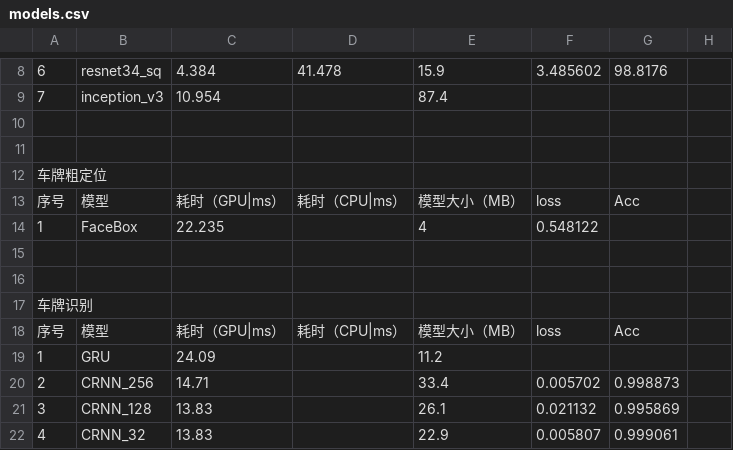
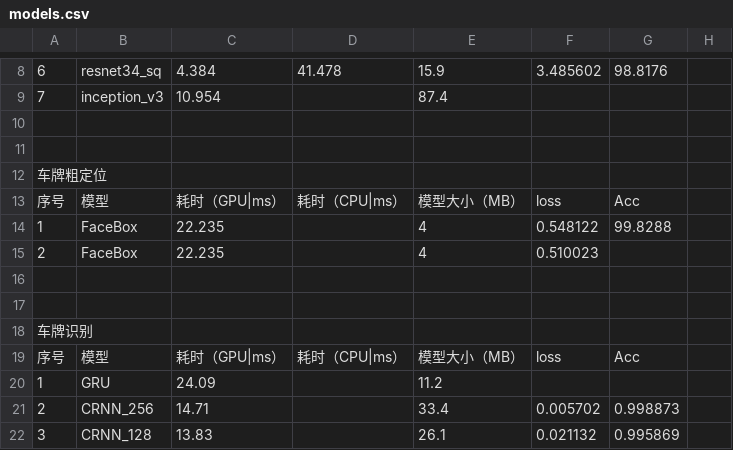
Before and after one commit to caiyueliang/LPR-Trian, a CSV file: models.csv, drawn as a sheet; only a part is shown, gaps mark what is left out; the shorter side is filled out with more unchanged rows.

Commit message:
update

```diff
--- a/models.csv
+++ b/models.csv
@@ -13,3 +13,4 @@
 序号,模型,耗时（GPU|ms）,耗时（CPU|ms）,模型大小（MB）,loss,Acc,
-1,FaceBox,22.235,,4,0.548122,,
+1,FaceBox,22.235,,4,0.548122,99.8288,
+2,FaceBox,22.235,,4,0.510023,,
 ,,,,,,,
```
